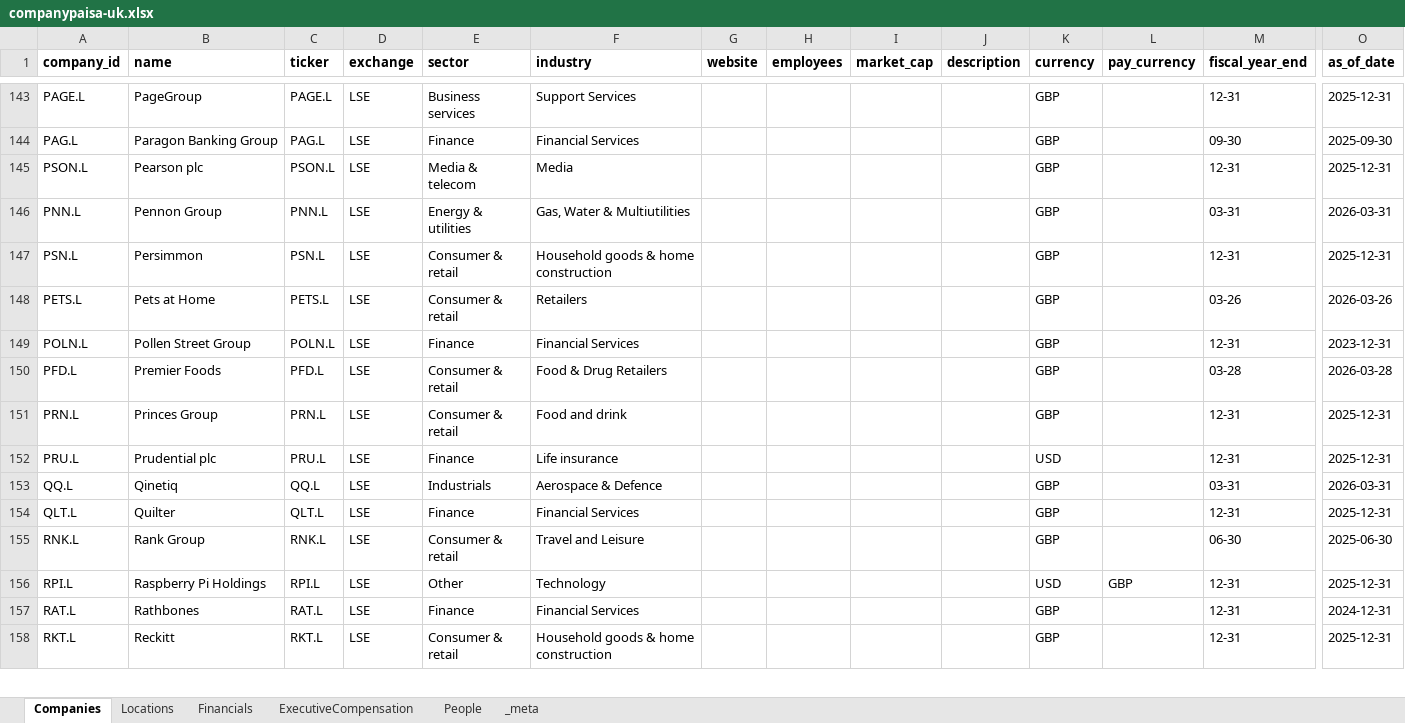
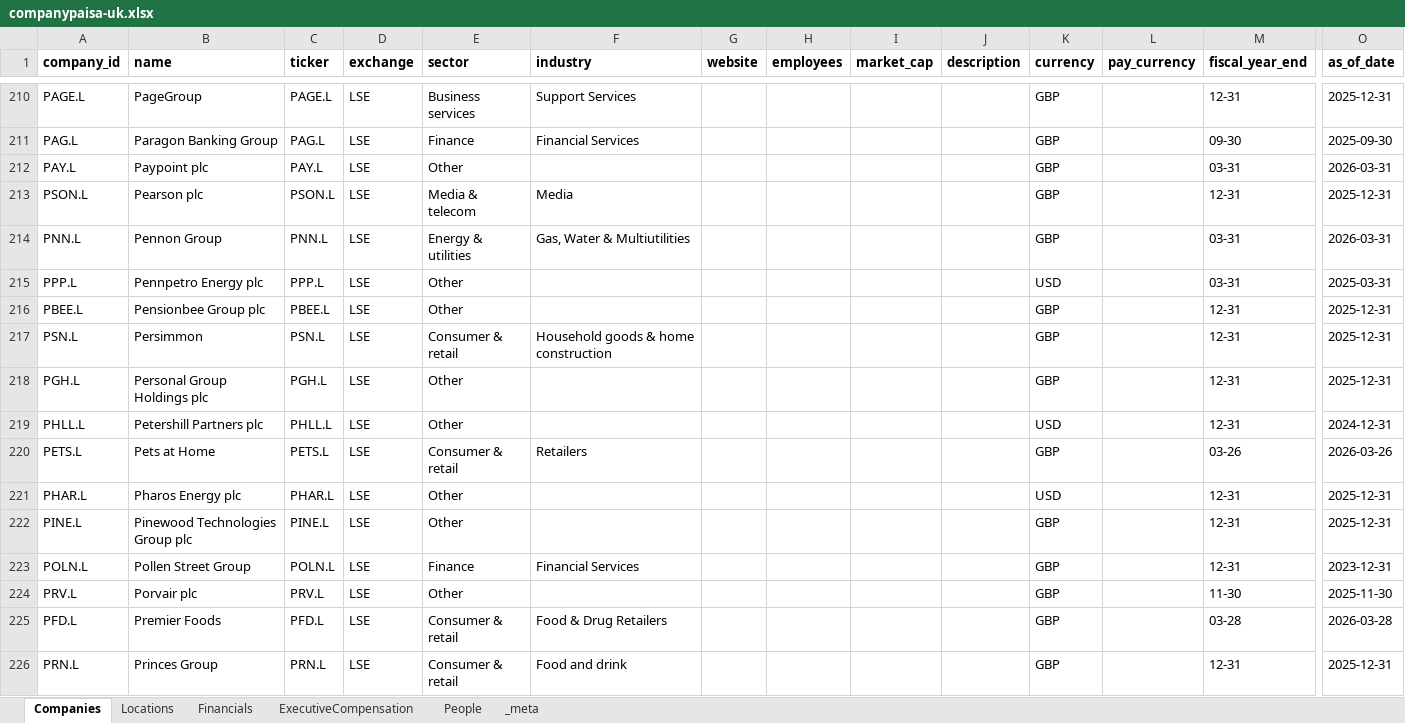
Before and after one commit to mzeeshanu/CompanyPaisa, an Excel workbook: data/companypaisa-uk.xlsx, sheet Companies, drawn as a sheet; only a part is shown, gaps mark what is left out; the shorter side is filled out with more unchanged rows; values as stored, in another font and other column widths than the file's, no borders; rows hold the shown columns only; the diff covers the shown part only; the diff names each change by its address in the sheet, - before the commit and + after, or states it on an @@ line.

```diff
--- a/data/companypaisa-uk.xlsx (sheet Companies)
+++ b/data/companypaisa-uk.xlsx (sheet Companies)
+row 212: PAY.L | Paypoint plc | PAY.L | LSE | Other |  |  |  |  |  | GBP |  | 03-31 | 2026-03-31
+row 215: PPP.L | Pennpetro Energy plc | PPP.L | LSE | Other |  |  |  |  |  | USD |  | 03-31 | 2025-03-31
+row 216: PBEE.L | Pensionbee Group plc | PBEE.L | LSE | Other |  |  |  |  |  | GBP |  | 12-31 | 2025-12-31
+row 218: PGH.L | Personal Group Holdings plc | PGH.L | LSE | Other |  |  |  |  |  | GBP |  | 12-31 | 2025-12-31
+row 219: PHLL.L | Petershill Partners plc | PHLL.L | LSE | Other |  |  |  |  |  | USD |  | 12-31 | 2024-12-31
+row 221: PHAR.L | Pharos Energy plc | PHAR.L | LSE | Other |  |  |  |  |  | USD |  | 12-31 | 2025-12-31
+row 222: PINE.L | Pinewood Technologies Group plc | PINE.L | LSE | Other |  |  |  |  |  | GBP |  | 12-31 | 2025-12-31
+row 224: PRV.L | Porvair plc | PRV.L | LSE | Other |  |  |  |  |  | GBP |  | 11-30 | 2025-11-30
```
Also changed, not shown: 112 added rows elsewhere in this sheet, sheet Financials, sheet Locations, sheet ExecutiveCompensation, sheet People, 35 other files.
